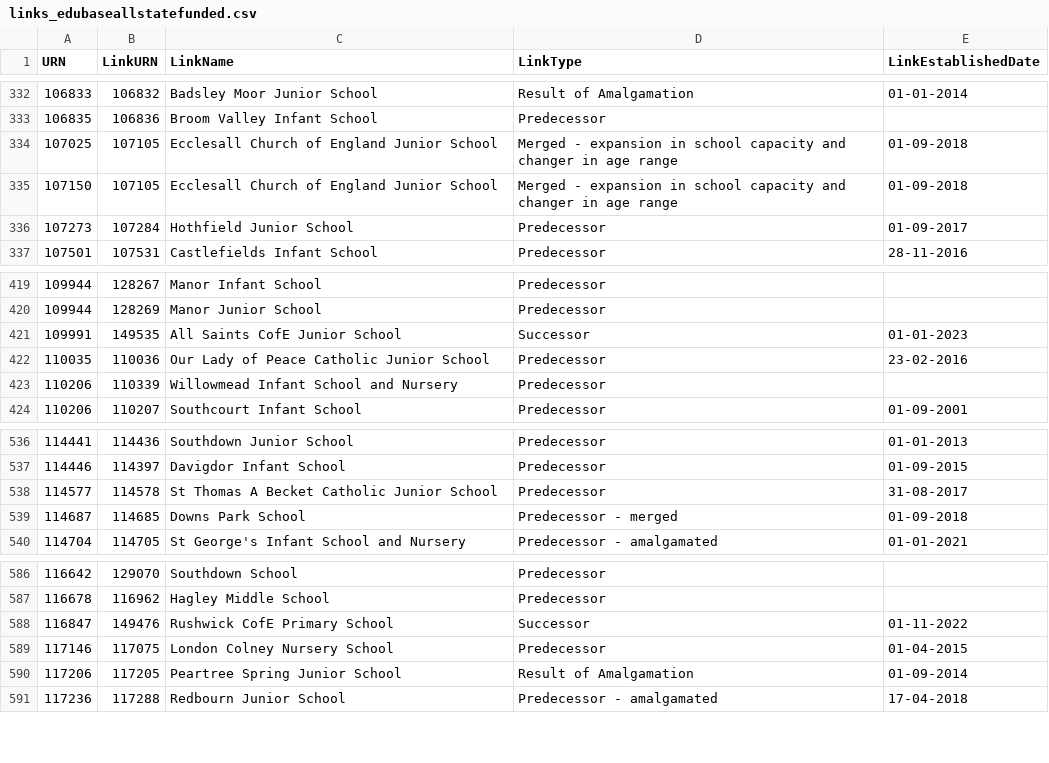
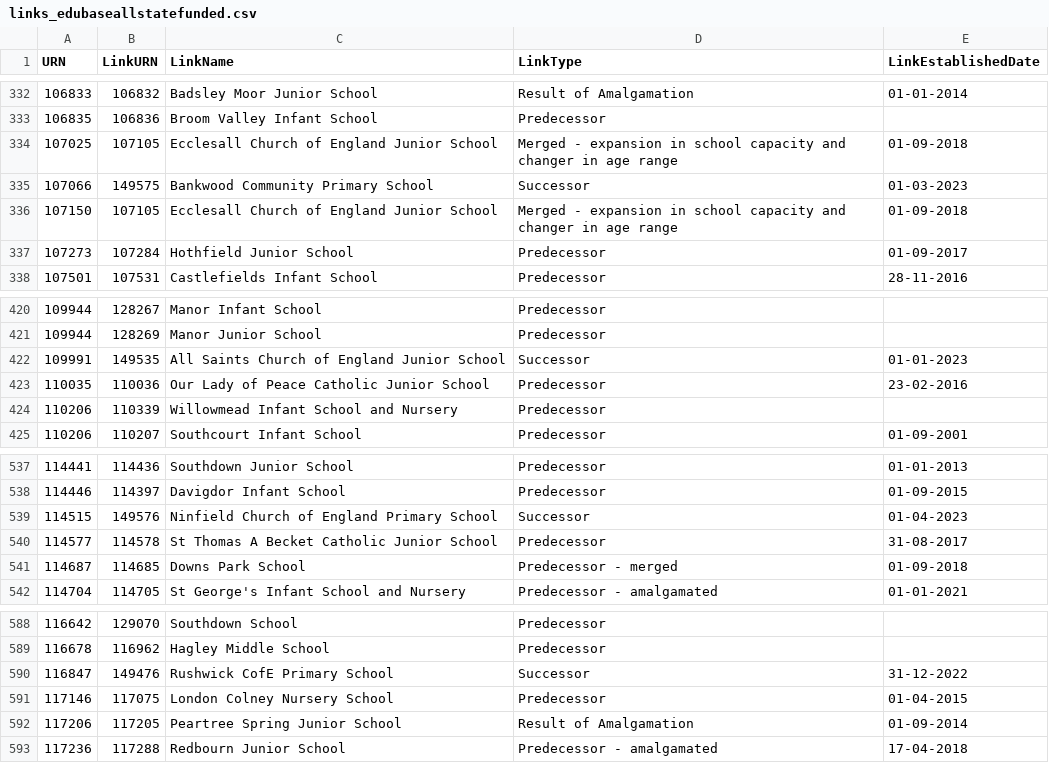
Before and after one commit to aircury/public-uk-education-data, a CSV file: edubase/state-funded/links_edubaseallstatefunded.csv, drawn as a sheet; only a part is shown, gaps mark what is left out.

Commit message:
[Cron] Updated Edubase

```diff
--- a/edubase/state-funded/links_edubaseallstatefunded.csv
+++ b/edubase/state-funded/links_edubaseallstatefunded.csv
@@ -334,2 +334,3 @@
 107025,107105,"Ecclesall Church of England Junior School","Merged - expansion in school capacity and changer in age range","01-09-2018"
+107066,149575,"Bankwood Community Primary School","Successor","01-03-2023"
 107150,107105,"Ecclesall Church of England Junior School","Merged - expansion in school capacity and changer in age range","01-09-2018"
@@ -420,3 +421,3 @@
 109944,128269,"Manor Junior School","Predecessor",""
-109991,149535,"All Saints CofE Junior School","Successor","01-01-2023"
+109991,149535,"All Saints Church of England Junior School","Successor","01-01-2023"
 110035,110036,"Our Lady of Peace Catholic Junior School","Predecessor","23-02-2016"
@@ -537,2 +538,3 @@
 114446,114397,"Davigdor Infant School","Predecessor","01-09-2015"
+114515,149576,"Ninfield Church of England Primary School","Successor","01-04-2023"
 114577,114578,"St Thomas A Becket Catholic Junior School","Predecessor","31-08-2017"
@@ -587,3 +589,3 @@
 116678,116962,"Hagley Middle School","Predecessor",""
-116847,149476,"Rushwick CofE Primary School","Successor","01-11-2022"
+116847,149476,"Rushwick CofE Primary School","Successor","31-12-2022"
 117146,117075,"London Colney Nursery School","Predecessor","01-04-2015"
```
Also changed, not shown: 4 other files.
